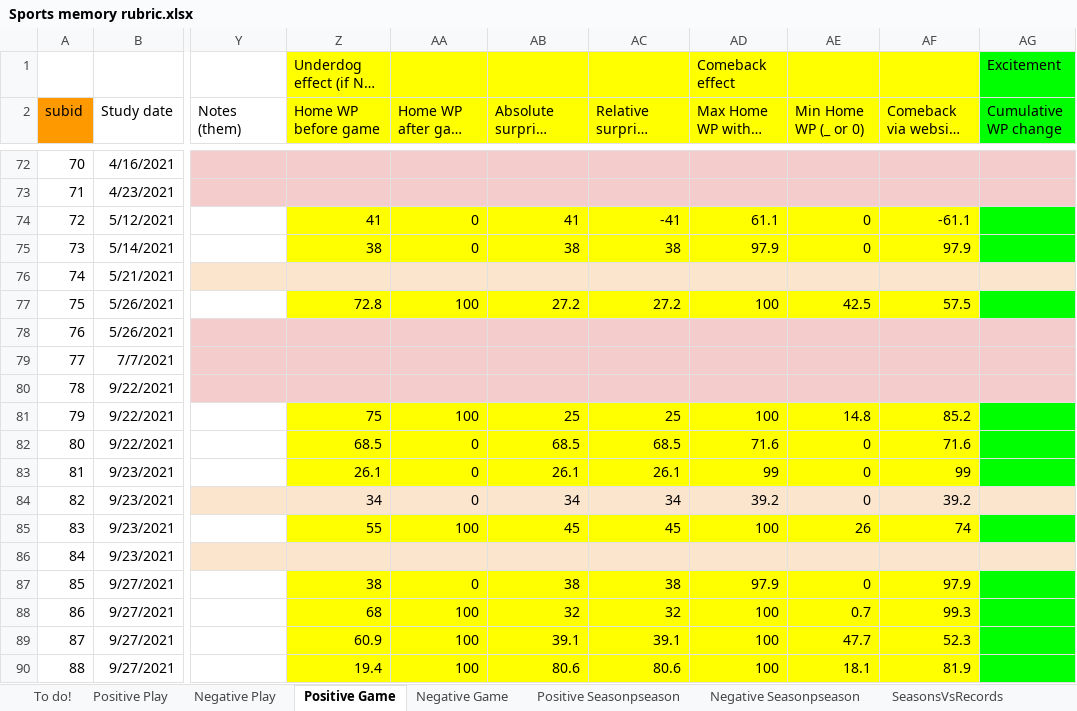
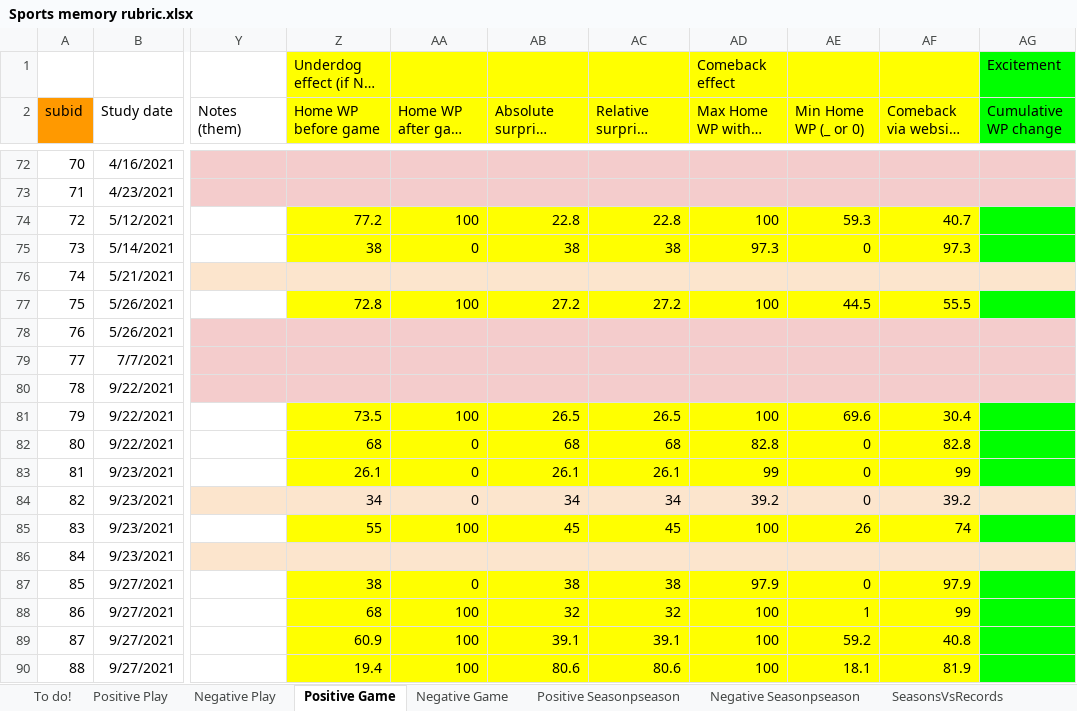
Before and after one commit to JamesWardAntony/bball_am, an Excel workbook: Sports memory rubric.xlsx, sheet Positive Game, drawn as a sheet; only a part is shown, gaps mark what is left out; long unchanged cells end in …; values as stored, in another font and other column widths than the file's, no borders; charts and pictures not drawn; the diff names each change by its address in the sheet, - before the commit and + after, or states it on an @@ line.

```diff
--- a/Sports memory rubric.xlsx (sheet Positive Game)
+++ b/Sports memory rubric.xlsx (sheet Positive Game)
-Z74 (Home WP before game): 41
+Z74 (Home WP before game): 77.2
-AA74 (Home WP after game (0/100)): 0
+AA74 (Home WP after game (0/100)): 100
-AB74 (Absolute surprise (game-level)): 41
+AB74 (Absolute surprise (game-level)): 22.8
-AC74 (Relative surprise (game-level)): -41
+AC74 (Relative surprise (game-level)): 22.8
-AD74: 61.1
+AD74: 100
-AE74 (Min Home WP (_ or 0)): 0
+AE74 (Min Home WP (_ or 0)): 59.3
-AF74: -61.1
+AF74: 40.7
-AD75: 97.9
+AD75: 97.3
-AF75: 97.9
+AF75: 97.3
-AE77 (Min Home WP (_ or 0)): 42.5
+AE77 (Min Home WP (_ or 0)): 44.5
-AF77: 57.5
+AF77: 55.5
-Z81 (Home WP before game): 75
+Z81 (Home WP before game): 73.5
-AB81 (Absolute surprise (game-level)): 25
+AB81 (Absolute surprise (game-level)): 26.5
-AC81 (Relative surprise (game-level)): 25
+AC81 (Relative surprise (game-level)): 26.5
-AE81 (Min Home WP (_ or 0)): 14.8
+AE81 (Min Home WP (_ or 0)): 69.6
-AF81: 85.2
+AF81: 30.4
-Z82 (Home WP before game): 68.5
+Z82 (Home WP before game): 68
-AB82 (Absolute surprise (game-level)): 68.5
+AB82 (Absolute surprise (game-level)): 68
-AC82 (Relative surprise (game-level)): 68.5
+AC82 (Relative surprise (game-level)): 68
-AD82: 71.6
+AD82: 82.8
-AF82: 71.6
+AF82: 82.8
-AE88 (Min Home WP (_ or 0)): 0.7
+AE88 (Min Home WP (_ or 0)): 1
-AF88: 99.3
+AF88: 99
-AE89 (Min Home WP (_ or 0)): 47.7
+AE89 (Min Home WP (_ or 0)): 59.2
-AF89: 52.3
+AF89: 40.8
```
Also changed, not shown: sheet Negative Seasonpseason, sheet Positive Play, sheet Positive Seasonpseason, sheet Spectacularity rubric, sheet Negative Game, sheet To do!, 1 more sheet, formulas that keep their value, 4 other files.
